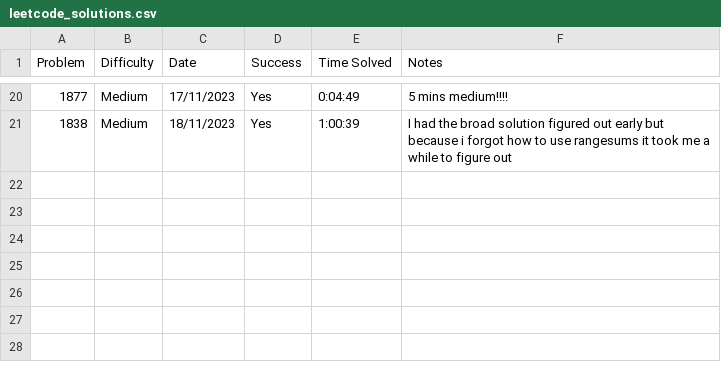
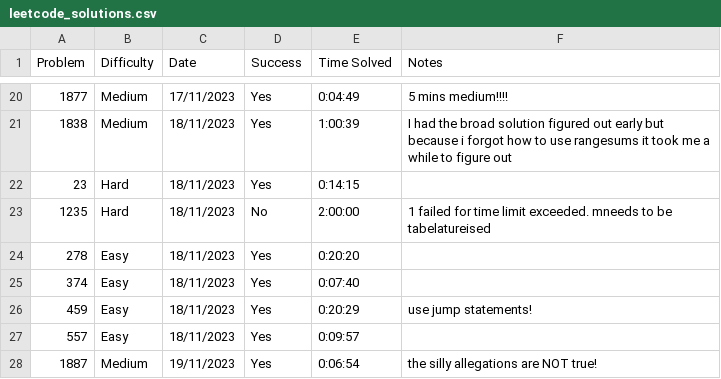
Before and after one commit to CrageJ/CompetitiveProgramming, a CSV file: meta/leetcode_solutions.csv, drawn as a sheet; only a part is shown, gaps mark what is left out.

```diff
--- a/meta/leetcode_solutions.csv
+++ b/meta/leetcode_solutions.csv
@@ -21 +21,8 @@ Problem,Difficulty,Date,Success,Time Solved,Notes
 1838,Medium,18/11/2023,Yes,1:00:39, I had the broad solution figured out early but because i forgot how to use rangesums it took me a while to figure out
+23,Hard,18/11/2023,Yes,0:14:15,
+1235,Hard,18/11/2023,No,2:00:00, 1 failed for time limit exceeded. mneeds to be tabelatureised
+278,Easy,18/11/2023,Yes,0:20:20,
+374,Easy,18/11/2023,Yes,0:07:40,
+459,Easy,18/11/2023,Yes,0:20:29, use jump statements!
+557,Easy,18/11/2023,Yes,0:09:57,
+1887,Medium,19/11/2023,Yes,0:06:54, the silly allegations are NOT true!
```
Also changed, not shown: 14 other files.
